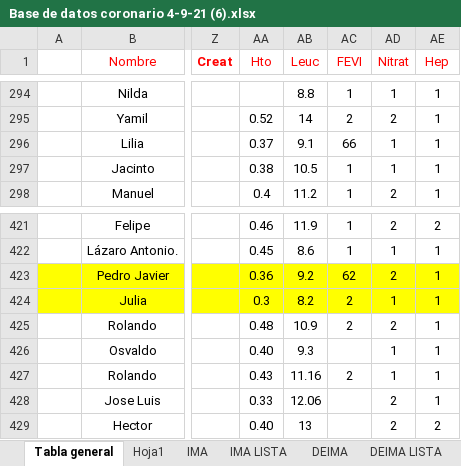
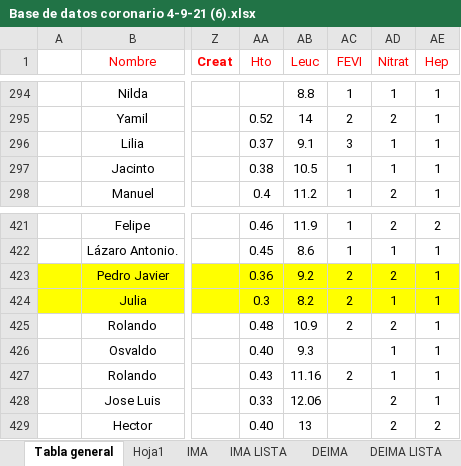
Before and after one commit to rguez4828/CURSO_CDIA, an Excel workbook: Data/Coronario_Nacional/Base de datos coronario 4-9-21 (6).xlsx, sheet Tabla general, drawn as a sheet; only a part is shown, gaps mark what is left out; values as stored, in another font and other column widths than the file's, no borders; the diff names each change by its address in the sheet, - before the commit and + after, or states it on an @@ line.

Commit message:
Prepara datos para la segunda entrega, se implemento el knn. Se hara la evaluacion del modelo.

```diff
--- a/Data/Coronario_Nacional/Base de datos coronario 4-9-21 (6).xlsx (sheet Tabla general)
+++ b/Data/Coronario_Nacional/Base de datos coronario 4-9-21 (6).xlsx (sheet Tabla general)
-AC296 (FEVI): 66
+AC296 (FEVI): 3
-AC423 (FEVI): 62
+AC423 (FEVI): 2
```
Also changed, not shown: charts or pictures, 2 other files.
